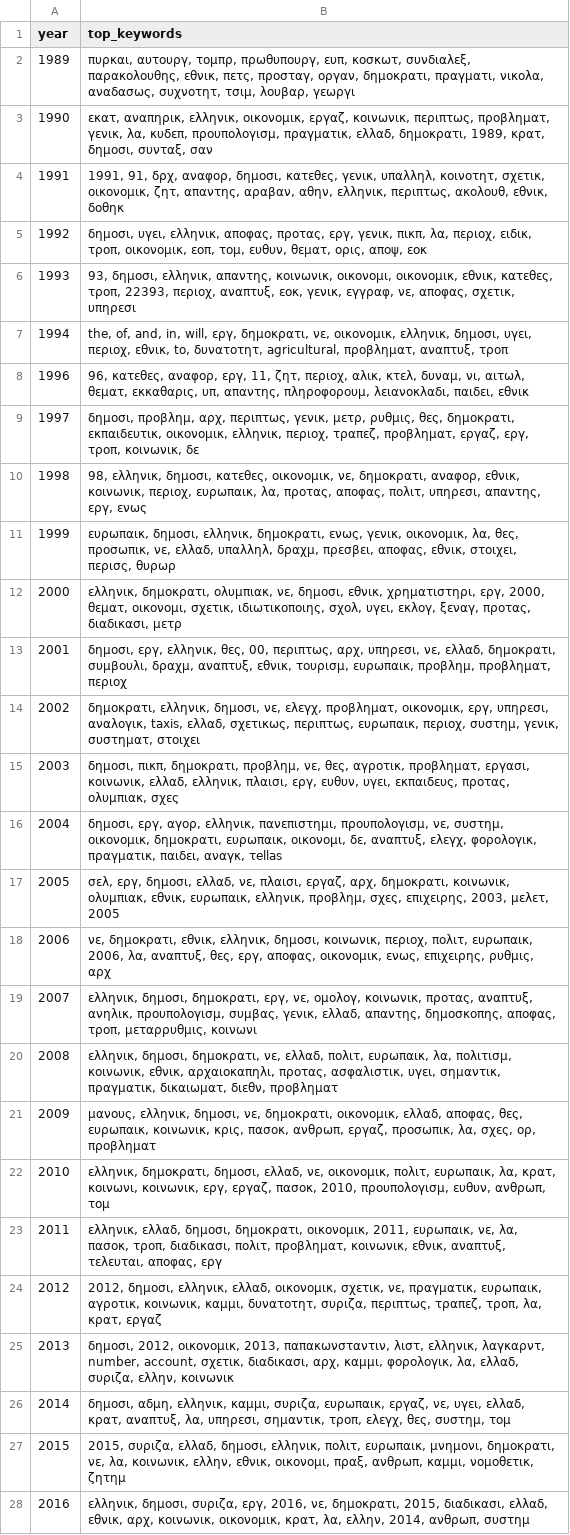
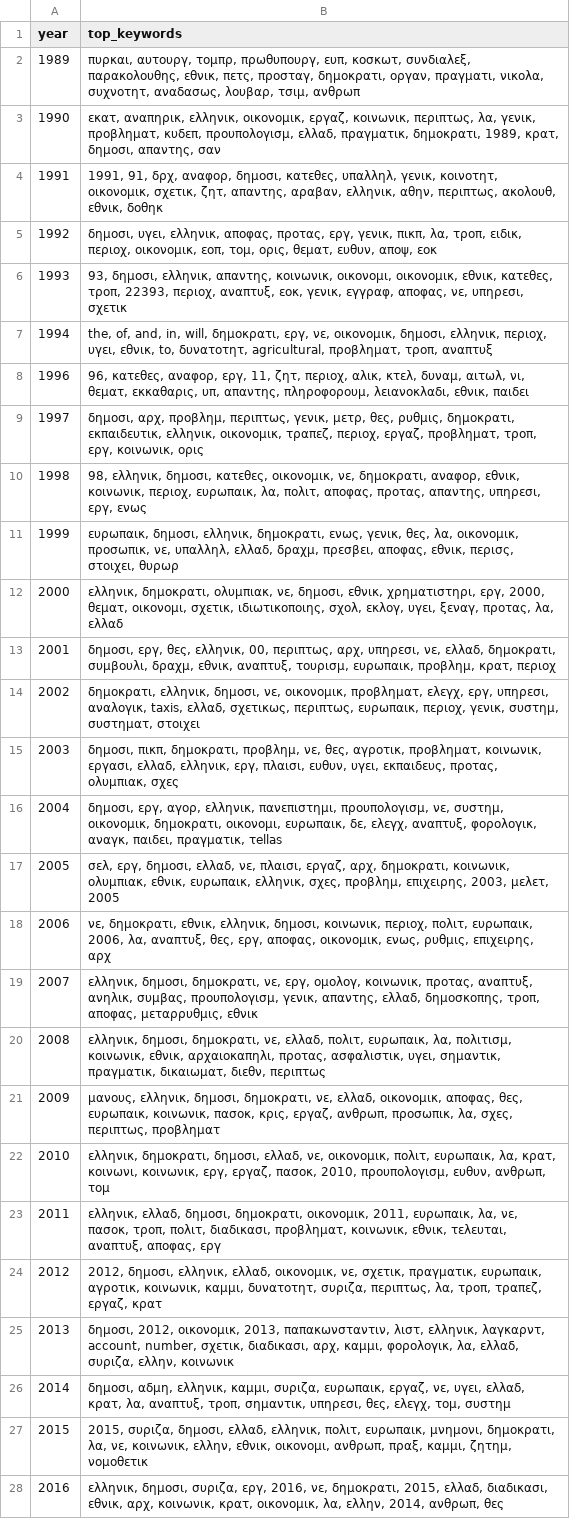
Before and after one commit to josephsarafidis/anaktisi, a CSV file: parliament-search/public/search_models_csv/results_keywords_by_year.csv, drawn as a sheet; only a part is shown; the diff covers the shown part only; the diff names each change by its address in the sheet, - before the commit and + after, or states it on an @@ line.

```diff
--- a/parliament-search/public/search_models_csv/results_keywords_by_year.csv
+++ b/parliament-search/public/search_models_csv/results_keywords_by_year.csv
-B2 (top_keywords): …πετς, προσταγ, οργαν, δημοκρατι, πραγματι, νικολα, αναδασως, συχνοτητ, τσιμ, λουβαρ, γεωργι
+B2 (top_keywords): …πετς, προσταγ, δημοκρατι, οργαν, πραγματι, νικολα, συχνοτητ, αναδασως, λουβαρ, τσιμ, ανθρωπ
-B3 (top_keywords): …κοινωνικ, περιπτως, προβληματ, γενικ, λα, κυδεπ, προυπολογισμ, πραγματικ, ελλαδ, δημοκρατι, 1989, κρατ, δημοσι, συνταξ, σαν
+B3 (top_keywords): …κοινωνικ, περιπτως, λα, γενικ, προβληματ, κυδεπ, προυπολογισμ, ελλαδ, πραγματικ, δημοκρατι, 1989, κρατ, δημοσι, απαντης, σαν
-B4 (top_keywords): …δημοσι, κατεθες, γενικ, υπαλληλ, κοινοτητ, σχετικ, οικονομικ, ζητ, απαντης, αραβαν, αθην, ελληνικ, περιπτως, ακολουθ,…
+B4 (top_keywords): …δημοσι, κατεθες, υπαλληλ, γενικ, κοινοτητ, οικονομικ, σχετικ, ζητ, απαντης, αραβαν, ελληνικ, αθην, περιπτως, ακολουθ,…
-B5 (top_keywords): …πικπ, λα, περιοχ, ειδικ, τροπ, οικονομικ, εοπ, τομ, ευθυν, θεματ, ορις, αποψ, εοκ
+B5 (top_keywords): …πικπ, λα, τροπ, ειδικ, περιοχ, οικονομικ, εοπ, τομ, ορις, θεματ, ευθυν, αποψ, εοκ
-B6 (top_keywords): …γενικ, εγγραφ, νε, αποφας, σχετικ, υπηρεσι
+B6 (top_keywords): …γενικ, εγγραφ, αποφας, νε, υπηρεσι, σχετικ
-B7 (top_keywords): …in, will, εργ, δημοκρατι, νε, οικονομικ, ελληνικ, δημοσι, υγει, περιοχ, εθνικ, to, δυνατοτητ, agricultural, προβληματ, αναπτυξ, τροπ
+B7 (top_keywords): …in, will, δημοκρατι, εργ, νε, οικονομικ, δημοσι, ελληνικ, περιοχ, υγει, εθνικ, to, δυνατοτητ, agricultural, προβληματ, τροπ, αναπτυξ
-B8 (top_keywords): …κτελ, δυναμ, νι, αιτωλ, θεματ, εκκαθαρις, υπ, απαντης, πληροφορουμ, λειανοκλαδι, παιδει, εθνικ
+B8 (top_keywords): …κτελ, δυναμ, αιτωλ, νι, θεματ, εκκαθαρις, υπ, απαντης, πληροφορουμ, λειανοκλαδι, εθνικ, παιδει
-B9 (top_keywords): δημοσι, προβλημ, αρχ, περιπτως, γενικ, μετρ, ρυθμις, θες, δημοκρατι, εκπαιδευτικ, οικονομικ, ελληνικ, περιοχ, τραπεζ, προβληματ, εργαζ, εργ, τροπ, κοινωνικ, δε
+B9 (top_keywords): δημοσι, αρχ, προβλημ, περιπτως, γενικ, μετρ, θες, ρυθμις, δημοκρατι, εκπαιδευτικ, ελληνικ, οικονομικ, τραπεζ, περιοχ, εργαζ, προβληματ, τροπ, εργ, κοινωνικ, ορις
-B10 (top_keywords): …ευρωπαικ, λα, προτας, αποφας, πολιτ, υπηρεσι, απαντης, εργ, ενως
+B10 (top_keywords): …ευρωπαικ, λα, πολιτ, αποφας, προτας, απαντης, υπηρεσι, εργ, ενως
-B11 (top_keywords): …ενως, γενικ, οικονομικ, λα, θες, προσωπικ, νε, ελλαδ, υπαλληλ, δραχμ, πρεσβει, αποφας, εθνικ, στοιχει, περισς, θυρωρ
+B11 (top_keywords): …ενως, γενικ, θες, λα, οικονομικ, προσωπικ, νε, υπαλληλ, ελλαδ, δραχμ, πρεσβει, αποφας, εθνικ, περισς, στοιχει, θυρωρ
-B12 (top_keywords): …ιδιωτικοποιης, σχολ, υγει, εκλογ, ξεναγ, προτας, διαδικασι, μετρ
+B12 (top_keywords): …ιδιωτικοποιης, σχολ, εκλογ, υγει, ξεναγ, προτας, λα, ελλαδ
-B13 (top_keywords): δημοσι, εργ, ελληνικ, θες, 00, περιπτως, αρχ, υπηρεσι, νε, ελλαδ, δημοκρατι, συμβουλι, δραχμ, αναπτυξ, εθνικ, τουρισμ, ευρωπαικ, προβλημ, προβληματ, περιοχ
+B13 (top_keywords): δημοσι, εργ, θες, ελληνικ, 00, περιπτως, αρχ, υπηρεσι, νε, ελλαδ, δημοκρατι, συμβουλι, δραχμ, εθνικ, αναπτυξ, τουρισμ, ευρωπαικ, προβλημ, κρατ, περιοχ
-B14 (top_keywords): …δημοσι, νε, ελεγχ, προβληματ, οικονομικ, εργ, υπηρεσι, αναλογικ, taxis, ελλαδ, σχετικως, περιπτως, ευρωπαικ, περιοχ, συστημ, γενικ, συστηματ, στοιχει
+B14 (top_keywords): …δημοσι, νε, οικονομικ, προβληματ, ελεγχ, εργ, υπηρεσι, αναλογικ, taxis, ελλαδ, σχετικως, περιπτως, ευρωπαικ, περιοχ, γενικ, συστημ, συστηματ, στοιχει
-B15 (top_keywords): …αγροτικ, προβληματ, εργασι, κοινωνικ, ελλαδ, ελληνικ, πλαισι, εργ, ευθυν, υγει,…
+B15 (top_keywords): …αγροτικ, προβληματ, κοινωνικ, εργασι, ελλαδ, ελληνικ, εργ, πλαισι, ευθυν, υγει,…
-B16 (top_keywords): …οικονομικ, δημοκρατι, ευρωπαικ, οικονομι, δε, αναπτυξ, ελεγχ, φορολογικ, πραγματικ, παιδει, αναγκ, τellas
+B16 (top_keywords): …οικονομικ, δημοκρατι, οικονομι, ευρωπαικ, δε, ελεγχ, αναπτυξ, φορολογικ, αναγκ, παιδει, πραγματικ, τellas
-B17 (top_keywords): …ευρωπαικ, ελληνικ, προβλημ, σχες, επιχειρης, 2003,…
+B17 (top_keywords): …ευρωπαικ, ελληνικ, σχες, προβλημ, επιχειρης, 2003,…
-B18 (top_keywords): …οικονομικ, ενως, επιχειρης, ρυθμις, αρχ
+B18 (top_keywords): …οικονομικ, ενως, ρυθμις, επιχειρης, αρχ
-B19 (top_keywords): …δημοσι, δημοκρατι, εργ, νε, ομολογ, κοινωνικ, προτας, αναπτυξ, ανηλικ, προυπολογισμ, συμβας, γενικ, ελλαδ, απαντης, δημοσκοπης, αποφας, τροπ, μεταρρυθμις, κοινωνι
+B19 (top_keywords): …δημοσι, δημοκρατι, νε, εργ, ομολογ, κοινωνικ, προτας, αναπτυξ, ανηλικ, συμβας, προυπολογισμ, γενικ, απαντης, ελλαδ, δημοσκοπης, τροπ, αποφας, μεταρρυθμις, εθνικ
-B20 (top_keywords): …δικαιωματ, διεθν, προβληματ
+B20 (top_keywords): …δικαιωματ, διεθν, περιπτως
-B21 (top_keywords): …ελληνικ, δημοσι, νε, δημοκρατι, οικονομικ, ελλαδ, αποφας, θες, ευρωπαικ, κοινωνικ, κρις, πασοκ, ανθρωπ, εργαζ, προσωπικ, λα, σχες, ορ, προβληματ
+B21 (top_keywords): …ελληνικ, δημοσι, δημοκρατι, νε, ελλαδ, οικονομικ, αποφας, θες, ευρωπαικ, κοινωνικ, πασοκ, κρις, εργαζ, ανθρωπ, προσωπικ, λα, σχες, περιπτως, προβληματ
-B23 (top_keywords): …2011, ευρωπαικ, νε, λα, πασοκ, τροπ, διαδικασι, πολιτ, προβληματ, κοινωνικ, εθνικ, αναπτυξ, τελευται, αποφας, εργ
+B23 (top_keywords): …2011, ευρωπαικ, λα, νε, πασοκ, τροπ, πολιτ, διαδικασι, προβληματ, κοινωνικ, εθνικ, τελευται, αναπτυξ, αποφας, εργ
-B24 (top_keywords): …ελλαδ, οικονομικ, σχετικ, νε, πραγματικ, ευρωπαικ, αγροτικ, κοινωνικ, καμμι, δυνατοτητ, συριζα, περιπτως, τραπεζ, τροπ, λα, κρατ, εργαζ
+B24 (top_keywords): …ελλαδ, οικονομικ, νε, σχετικ, πραγματικ, ευρωπαικ, αγροτικ, κοινωνικ, καμμι, δυνατοτητ, συριζα, περιπτως, λα, τροπ, τραπεζ, εργαζ, κρατ
-B25 (top_keywords): …ελληνικ, λαγκαρντ, number, account, σχετικ, διαδικασι,…
+B25 (top_keywords): …ελληνικ, λαγκαρντ, account, number, σχετικ, διαδικασι,…
-B26 (top_keywords): …ελλαδ, κρατ, αναπτυξ, λα, υπηρεσι, σημαντικ, τροπ, ελεγχ, θες, συστημ, τομ
+B26 (top_keywords): …ελλαδ, κρατ, λα, αναπτυξ, τροπ, σημαντικ, υπηρεσι, θες, ελεγχ, τομ, συστημ
-B27 (top_keywords): 2015, συριζα, ελλαδ, δημοσι, ελληνικ, πολιτ, ευρωπαικ, μνημονι, δημοκρατι, νε, λα, κοινωνικ, ελλην, εθνικ, οικονομι, πραξ, ανθρωπ, καμμι, νομοθετικ, ζητημ
+B27 (top_keywords): 2015, συριζα, δημοσι, ελλαδ, ελληνικ, πολιτ, ευρωπαικ, μνημονι, δημοκρατι, λα, νε, κοινωνικ, ελλην, εθνικ, οικονομι, ανθρωπ, πραξ, καμμι, ζητημ, νομοθετικ
-B28 (top_keywords): …δημοκρατι, 2015, διαδικασι, ελλαδ, εθνικ, αρχ, κοινωνικ, οικονομικ, κρατ, λα, ελλην, 2014, ανθρωπ, συστημ
+B28 (top_keywords): …δημοκρατι, 2015, ελλαδ, διαδικασι, εθνικ, αρχ, κοινωνικ, κρατ, οικονομικ, λα, ελλην, 2014, ανθρωπ, θες
```
Also changed, not shown: 4 edited cells elsewhere in this file, parliament-search/public/clustering_results/cluster_topic_analysis.csv, parliament-search/public/search_models_csv/results_keywords_by_member_name.csv, 16 other files.
